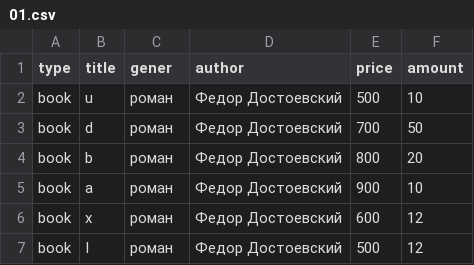
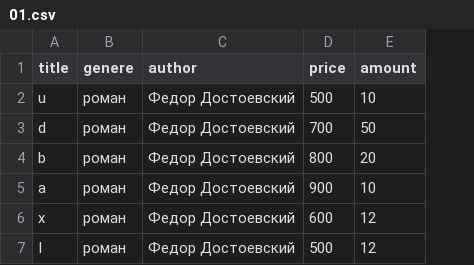
Before and after one commit to IrinaLepekhina/shop, a CSV file: data/books/01.csv, drawn as a sheet; removed rows and columns are numbered as before the commit, all else as after; the diff names each change by its address in the sheet, - before the commit and + after, or states it on an @@ line.

Commit message:
added TableReader

```diff
--- a/data/books/01.csv
+++ b/data/books/01.csv
-column A (type), rows 2-7: all book
-B1: gener
+B1: genere
```
Also changed, not shown: 10 other files.
